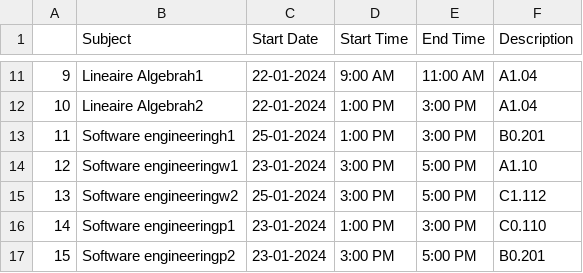
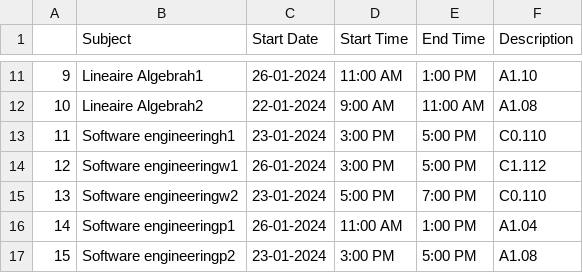
Before and after one commit to VVoetz/WSV, a CSV file: code/visualisation/calendar_csv/test.csv, drawn as a sheet; only a part is shown, gaps mark what is left out; the diff covers the shown part only.

```diff
--- a/code/visualisation/calendar_csv/test.csv
+++ b/code/visualisation/calendar_csv/test.csv
@@ -11,7 +11,7 @@
-9,Lineaire Algebrah1,22-01-2024,9:00 AM,11:00 AM,A1.04
-10,Lineaire Algebrah2,22-01-2024,1:00 PM,3:00 PM,A1.04
-11,Software engineeringh1,25-01-2024,1:00 PM,3:00 PM,B0.201
-12,Software engineeringw1,23-01-2024,3:00 PM,5:00 PM,A1.10
-13,Software engineeringw2,25-01-2024,3:00 PM,5:00 PM,C1.112
-14,Software engineeringp1,23-01-2024,1:00 PM,3:00 PM,C0.110
-15,Software engineeringp2,23-01-2024,3:00 PM,5:00 PM,B0.201
+9,Lineaire Algebrah1,26-01-2024,11:00 AM,1:00 PM,A1.10
+10,Lineaire Algebrah2,22-01-2024,9:00 AM,11:00 AM,A1.08
+11,Software engineeringh1,23-01-2024,3:00 PM,5:00 PM,C0.110
+12,Software engineeringw1,26-01-2024,3:00 PM,5:00 PM,C1.112
+13,Software engineeringw2,23-01-2024,5:00 PM,7:00 PM,C0.110
+14,Software engineeringp1,26-01-2024,11:00 AM,1:00 PM,A1.04
+15,Software engineeringp2,23-01-2024,3:00 PM,5:00 PM,A1.08
```
Also changed, not shown: 30 edited cells elsewhere in this file, code/visualisation/calendar_csv/calendar.csv, 2 other files.
